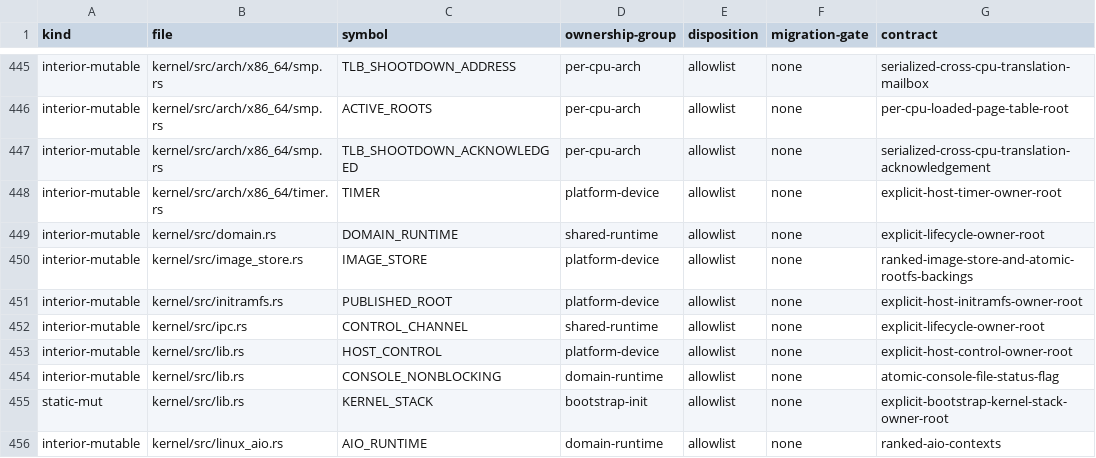
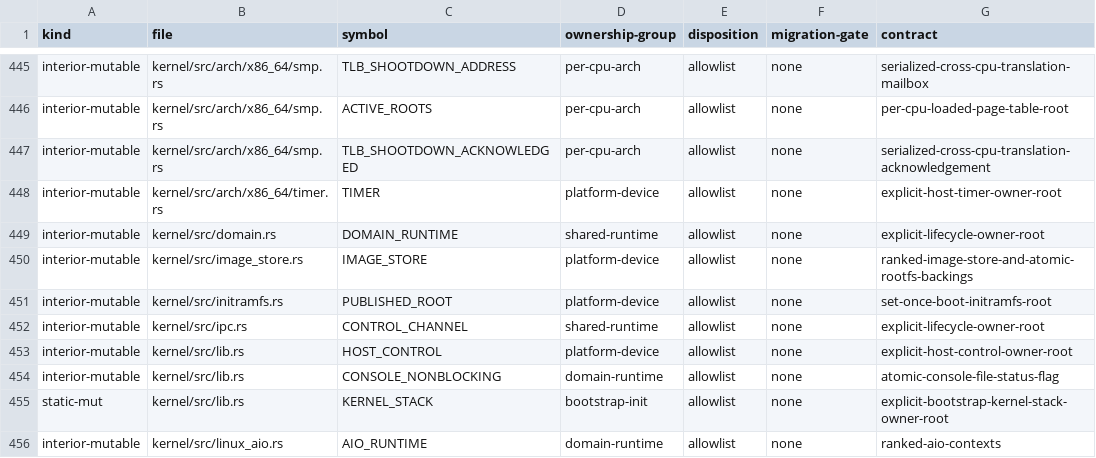
Before and after one commit to rvdende/linox, a TSV file: docs/feedback-hardening/writable-globals.tsv, drawn as a sheet; only a part is shown, gaps mark what is left out.

```diff
--- a/docs/feedback-hardening/writable-globals.tsv
+++ b/docs/feedback-hardening/writable-globals.tsv
@@ -450,3 +450,3 @@ interior-mutable	kernel/src/domain.rs	DOMAIN_RUNTIME	shared-runtime	allowlist	no
 interior-mutable	kernel/src/image_store.rs	IMAGE_STORE	platform-device	allowlist	none	ranked-image-store-and-atomic-rootfs-backings
-interior-mutable	kernel/src/initramfs.rs	PUBLISHED_ROOT	platform-device	allowlist	none	explicit-host-initramfs-owner-root
+interior-mutable	kernel/src/initramfs.rs	PUBLISHED_ROOT	platform-device	allowlist	none	set-once-boot-initramfs-root
 interior-mutable	kernel/src/ipc.rs	CONTROL_CHANNEL	shared-runtime	allowlist	none	explicit-lifecycle-owner-root
```
Also changed, not shown: 2 other files.
